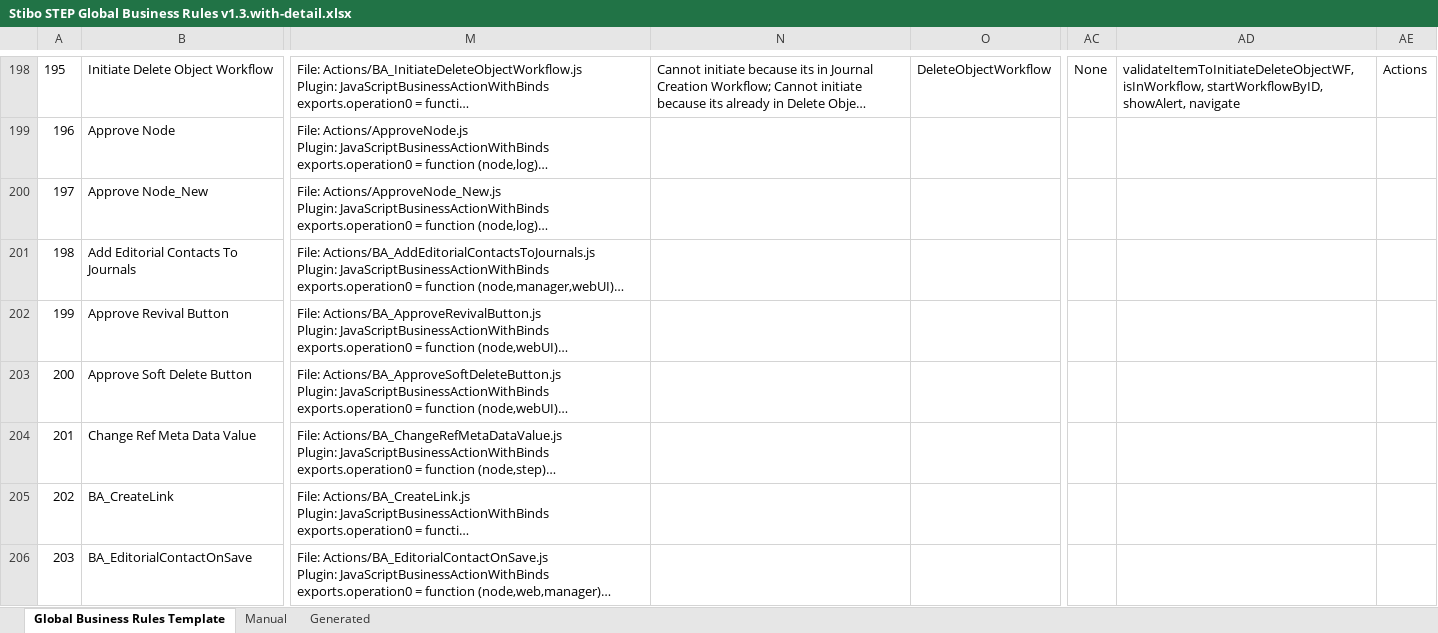
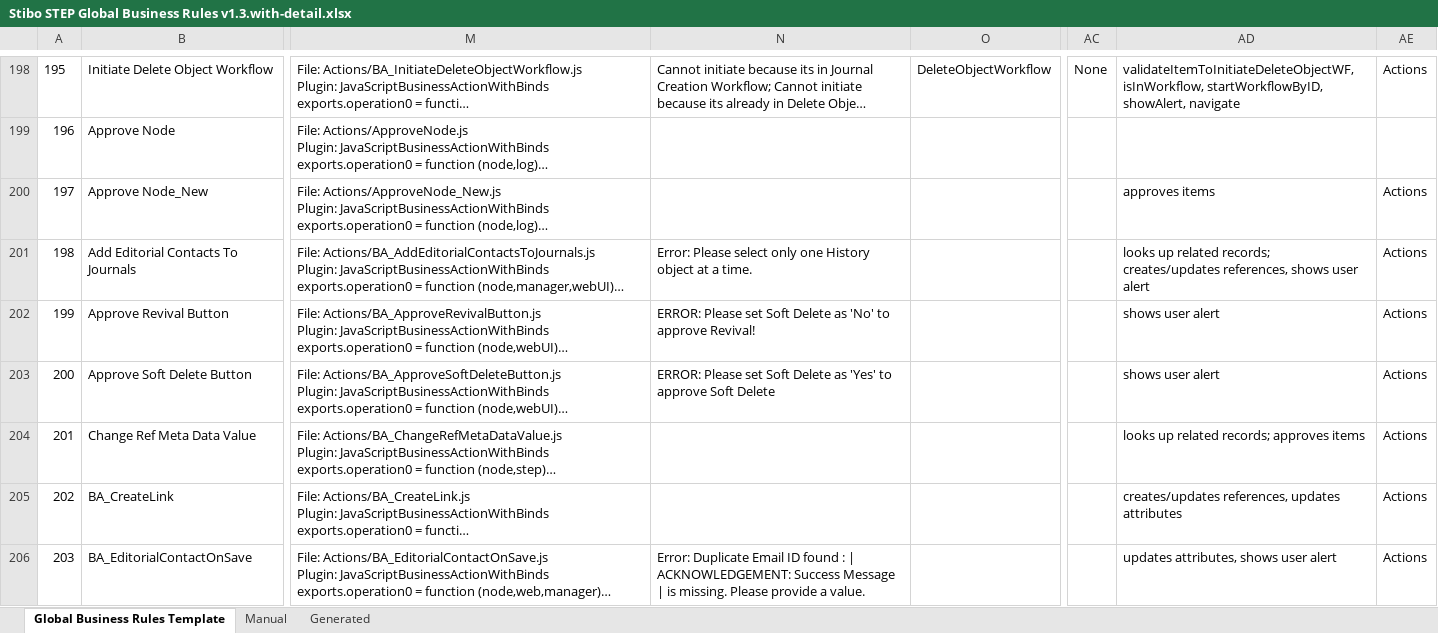
Before and after one commit to AndreMurdockWiley/STEP, an Excel workbook: Stibo STEP Global Business Rules v1.3.with-detail.xlsx, sheet Global Business Rules Template, drawn as a sheet; only a part is shown, gaps mark what is left out; long unchanged cells end in …; values as stored, in another font and other column widths than the file's, no borders; the diff covers the shown part only; the diff names each change by its address in the sheet, - before the commit and + after, or states it on an @@ line.

```diff
--- a/Stibo STEP Global Business Rules v1.3.with-detail.xlsx (sheet Global Business Rules Template)
+++ b/Stibo STEP Global Business Rules v1.3.with-detail.xlsx (sheet Global Business Rules Template)
-AD200: (empty)
+AD200: approves items
-AE200:AE206: (empty)
+AE200:AE206: Actions
-N201: (empty)
+N201: Error: Please select only one History object at a time.
-AD201: (empty)
+AD201: looks up related records; creates/updates references, shows user alert
-N202: (empty)
+N202: ERROR: Please set Soft Delete as 'No' to approve Revival!
-AD202:AD203: (empty)
+AD202:AD203: shows user alert
-N203: (empty)
+N203: ERROR: Please set Soft Delete as 'Yes' to approve Soft Delete
-AD204: (empty)
+AD204: looks up related records; approves items
-AD205: (empty)
+AD205: creates/updates references, updates attributes
-N206: (empty)
+N206: Error: Duplicate Email ID found : | ACKNOWLEDGEMENT: Success Message | is missing. Please provide a value.
-AD206: (empty)
+AD206: updates attributes, shows user alert
```
Also changed, not shown: 436 edited cells elsewhere in this sheet, sheet Manual.
